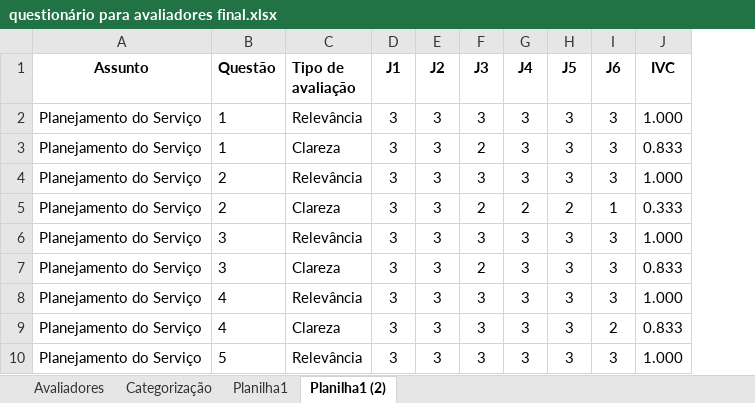
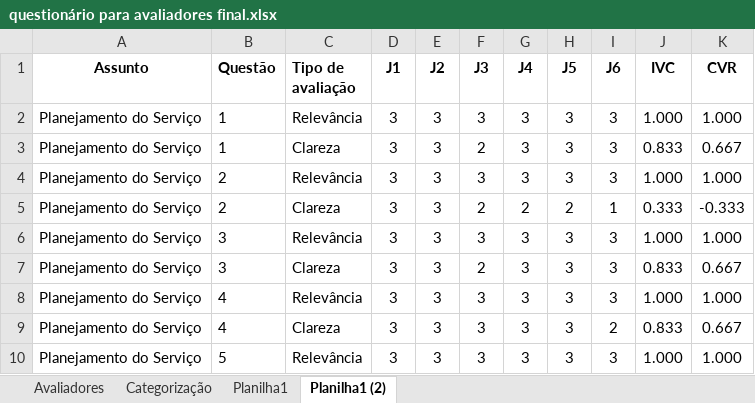
Before and after one commit to cesarmacieira/qualidade-telessaude, an Excel workbook: questionário para avaliadores final.xlsx, sheet Planilha1 (2), drawn as a sheet; only a part is shown; values as stored, in another font and other column widths than the file's, no borders; the diff names each change by its address in the sheet, - before the commit and + after, or states it on an @@ line.

```diff
--- a/questionário para avaliadores final.xlsx (sheet Planilha1 (2))
+++ b/questionário para avaliadores final.xlsx (sheet Planilha1 (2))
+column K (CVR), rows 2-10: 1.000 | 0.667 | 1.000 | -0.333 | 1.000 | 0.667 | 1.000 | 0.667 | 1.000
```
Also changed, not shown: 2 other files.
